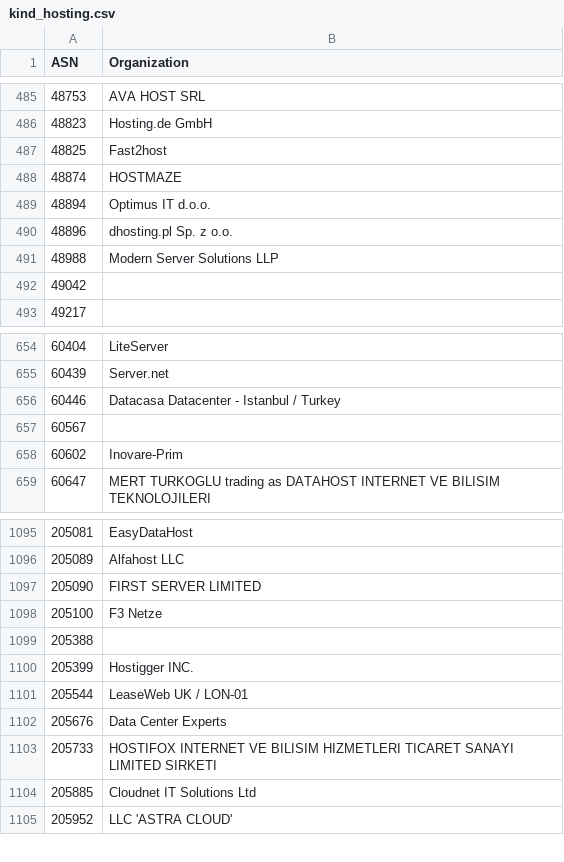
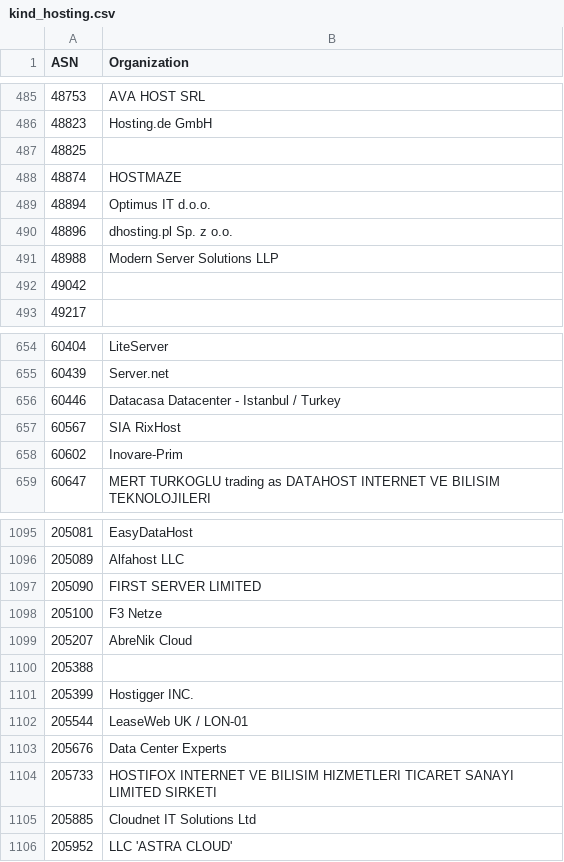
Before and after one commit to O-X-L/risk-db-lists, a CSV file: asn/kind_hosting.csv, drawn as a sheet; only a part is shown, gaps mark what is left out.

```diff
--- a/asn/kind_hosting.csv
+++ b/asn/kind_hosting.csv
@@ -486,3 +486,3 @@ ASN,Organization
 48823,Hosting.de GmbH
-48825,Fast2host
+48825,
 48874,HOSTMAZE
@@ -656,3 +656,3 @@ ASN,Organization
 60446,Datacasa Datacenter - Istanbul / Turkey
-60567,
+60567,SIA RixHost
 60602,Inovare-Prim
@@ -1098,2 +1098,3 @@ ASN,Organization
 205100,F3 Netze
+205207,AbreNik Cloud
 205388,
```
Also changed, not shown: asn/kind_isp.csv, asn/top_1000.csv, 34 other files.
